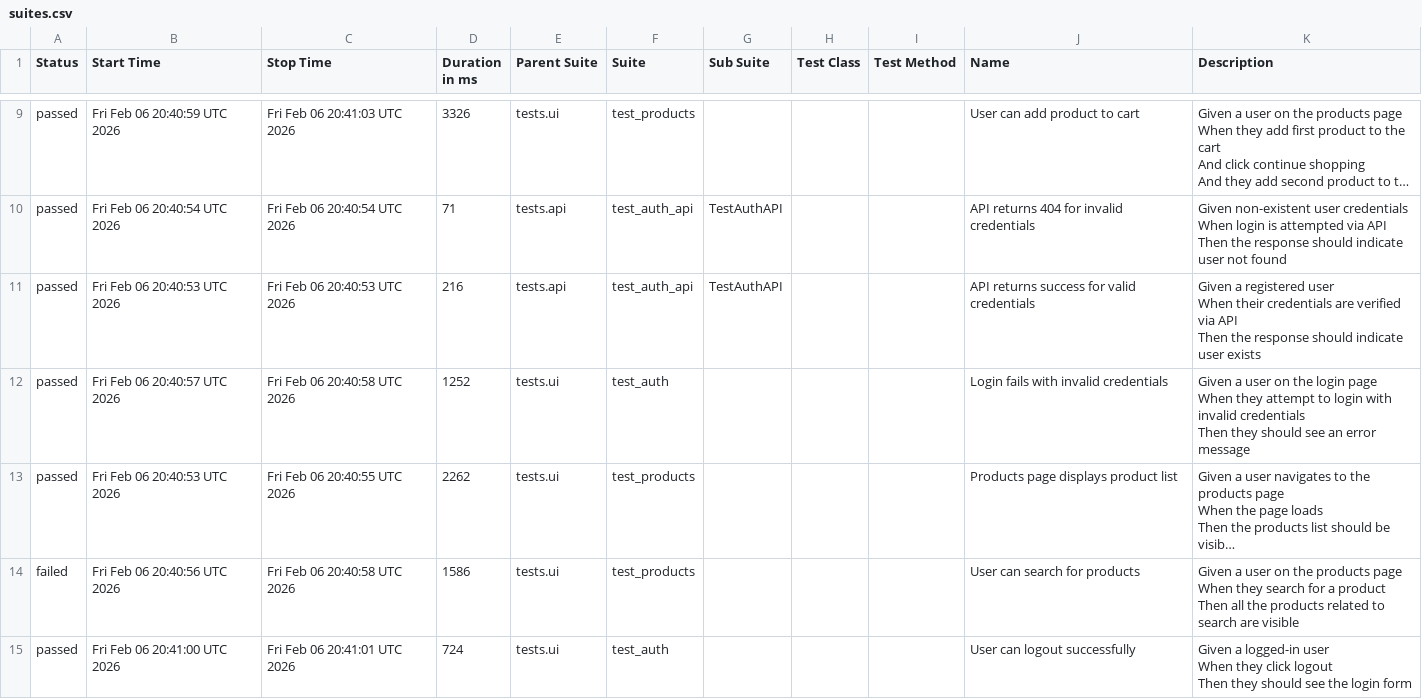
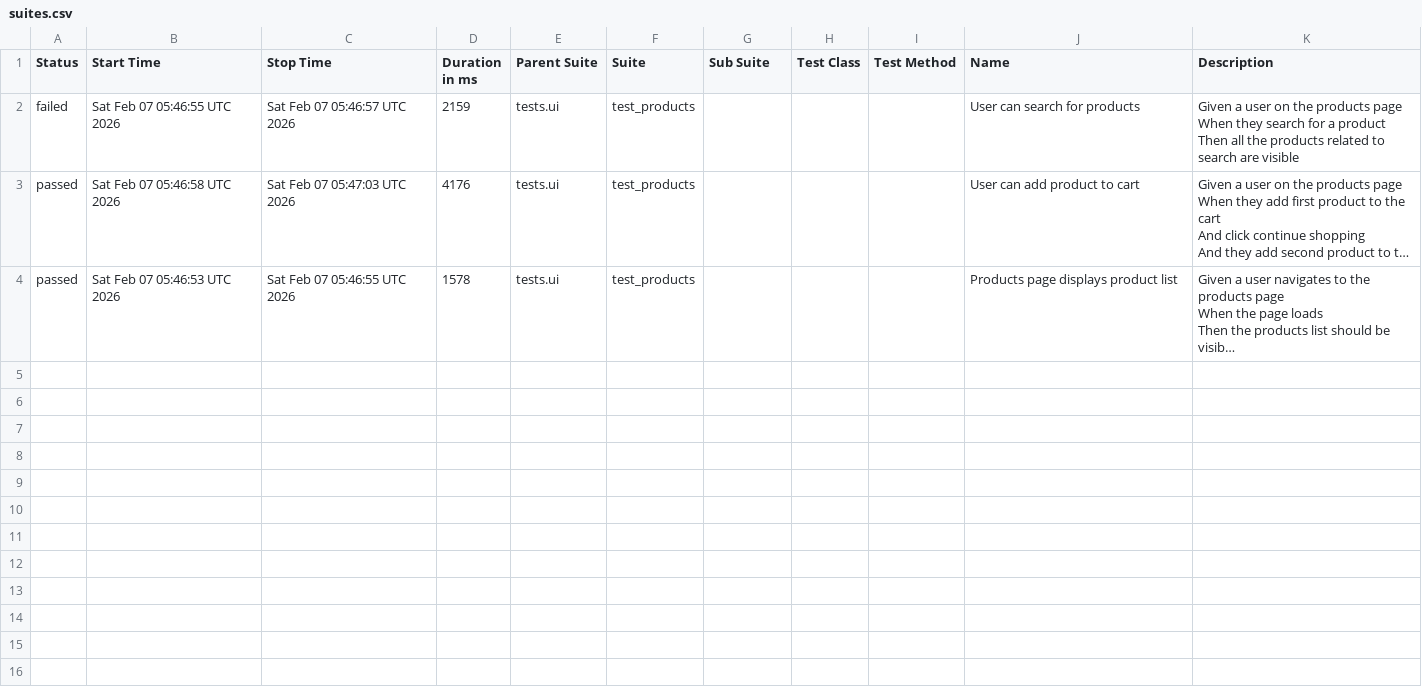
Before and after one commit to Ilkin-Ibishov/automation-portfolio-playwright, a CSV file: data/suites.csv, drawn as a sheet; only a part is shown, gaps mark what is left out; long unchanged cells end in …; removed rows and columns are numbered as before the commit, all else as after; ↵ is a line break in a cell; the diff covers the shown part only; the diff names each change by its address in the sheet, - before the commit and + after, or states it on an @@ line.

```diff
--- a/data/suites.csv
+++ b/data/suites.csv
+row 2: failed | Sat Feb 07 05:46:55 UTC 2026 | Sat Feb 07 05:46:57 UTC 2026 | 2159 | tests.ui | test_products |  |  |  | User can search for products | Given a user on the products page ↵ When they search for a product ↵ Then all the products related to search are visible
-B3 (Start Time): Fri Feb 06 20:40:59 UTC 2026
+B3 (Start Time): Sat Feb 07 05:46:58 UTC 2026
-C3 (Stop Time): Fri Feb 06 20:41:03 UTC 2026
+C3 (Stop Time): Sat Feb 07 05:47:03 UTC 2026
-D3 (Duration in ms): 3326
+D3 (Duration in ms): 4176
-row 10: passed | Fri Feb 06 20:40:54 UTC 2026 | Fri Feb 06 20:40:54 UTC 2026 | 71 | tests.api | test_auth_api | TestAuthAPI |  |  | API returns 404 for invalid credentials | Given non-existent user credentials ↵ When login is attempted via API ↵ Then the response should indicate user not found
-row 11: passed | Fri Feb 06 20:40:53 UTC 2026 | Fri Feb 06 20:40:53 UTC 2026 | 216 | tests.api | test_auth_api | TestAuthAPI |  |  | API returns success for valid credentials | Given a registered user ↵ When their credentials are verified via API ↵ Then the response should indicate user exists
-row 12: passed | Fri Feb 06 20:40:57 UTC 2026 | Fri Feb 06 20:40:58 UTC 2026 | 1252 | tests.ui | test_auth |  |  |  | Login fails with invalid credentials | Given a user on the login page ↵ When they attempt to login with invalid credentials ↵ Then they should see an error message
-B4 (Start Time): Fri Feb 06 20:40:53 UTC 2026
+B4 (Start Time): Sat Feb 07 05:46:53 UTC 2026
-C4 (Stop Time): Fri Feb 06 20:40:55 UTC 2026
+C4 (Stop Time): Sat Feb 07 05:46:55 UTC 2026
-D4 (Duration in ms): 2262
+D4 (Duration in ms): 1578
-row 14: failed | Fri Feb 06 20:40:56 UTC 2026 | Fri Feb 06 20:40:58 UTC 2026 | 1586 | tests.ui | test_products |  |  |  | User can search for products | Given a user on the products page ↵ When they search for a product ↵ Then all the products related to search are visible
-row 15: passed | Fri Feb 06 20:41:00 UTC 2026 | Fri Feb 06 20:41:01 UTC 2026 | 724 | tests.ui | test_auth |  |  |  | User can logout successfully | Given a logged-in user ↵ When they click logout ↵ Then they should see the login form
```
Also changed, not shown: 7 removed rows elsewhere in this file, data/behaviors.csv, 42 other files.
